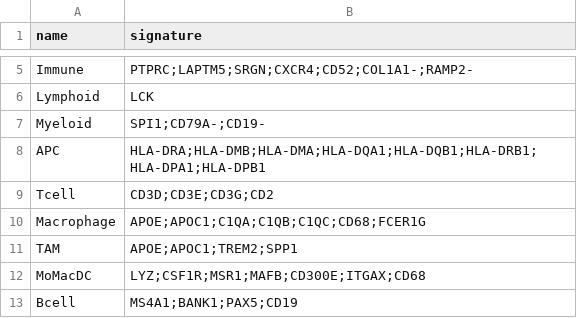
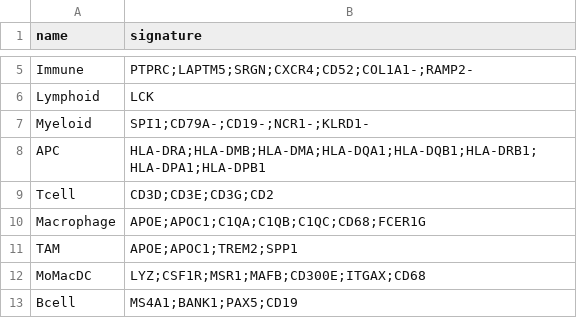
Before and after one commit to carmonalab/scGate_models, a TSV file: human/PBMC/master_table.tsv, drawn as a sheet; only a part is shown, gaps mark what is left out.

Commit message:
Added Myeloid NCR1-:KLRD1- selection

```diff
--- a/human/PBMC/master_table.tsv
+++ b/human/PBMC/master_table.tsv
@@ -6,3 +6,3 @@ Immune	PTPRC;LAPTM5;SRGN;CXCR4;CD52;COL1A1-;RAMP2-
 Lymphoid	LCK
-Myeloid	SPI1;CD79A-;CD19-
+Myeloid	SPI1;CD79A-;CD19-;NCR1-;KLRD1-
 APC	HLA-DRA;HLA-DMB;HLA-DMA;HLA-DQA1;HLA-DQB1;HLA-DRB1;HLA-DPA1;HLA-DPB1
```
